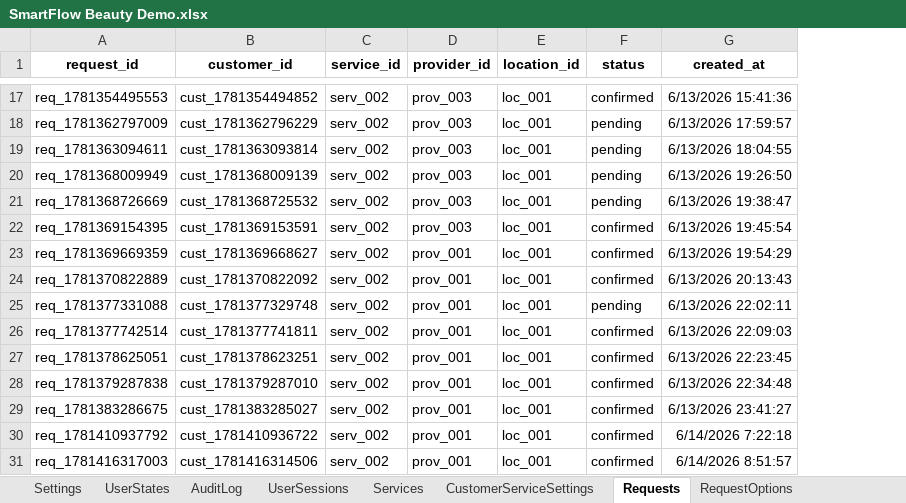
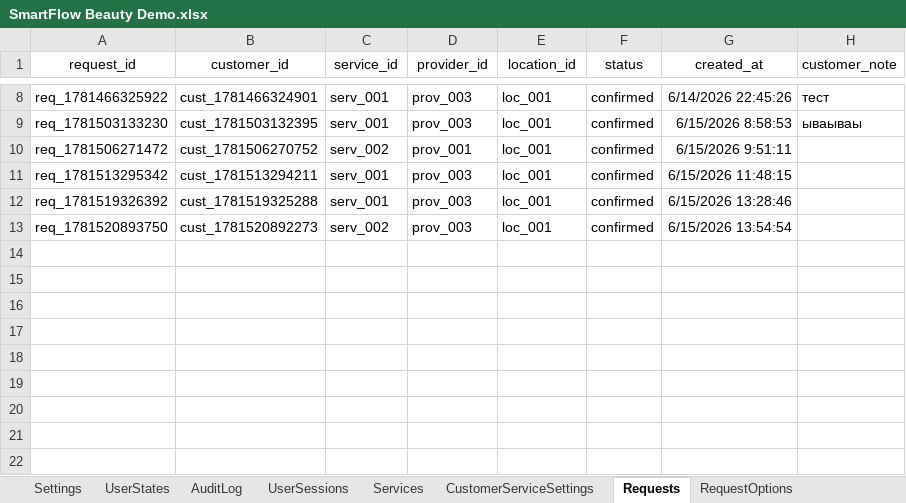
Before and after one commit to SergeyTsiganovskiy/smartflow-mvp, an Excel workbook: Docs/SmartFlow Beauty Demo.xlsx, sheet Requests, drawn as a sheet; only a part is shown, gaps mark what is left out; values as stored, in another font and other column widths than the file's, no borders; charts and pictures not drawn; removed rows and columns are numbered as before the commit, all else as after; the diff covers the shown part only; the diff names each change by its address in the sheet, - before the commit and + after, or states it on an @@ line.

```diff
--- a/Docs/SmartFlow Beauty Demo.xlsx (sheet Requests)
+++ b/Docs/SmartFlow Beauty Demo.xlsx (sheet Requests)
+column H (customer_note), rows 8-9: тест | ываываы
-A1:G1 bold: on
+A1:G1 bold: off
-A8 (request_id): req_1781354495553
+A8 (request_id): req_1781466325922
-B8 (customer_id): cust_1781354494852
+B8 (customer_id): cust_1781466324901
-C8 (service_id): serv_002
+C8 (service_id): serv_001
-G8 (created_at): 6/13/2026 15:41:36
+G8 (created_at): 6/14/2026 22:45:26
-row 18: req_1781362797009 | cust_1781362796229 | serv_002 | prov_003 | loc_001 | pending | 6/13/2026 17:59:57
-row 19: req_1781363094611 | cust_1781363093814 | serv_002 | prov_003 | loc_001 | pending | 6/13/2026 18:04:55
-row 20: req_1781368009949 | cust_1781368009139 | serv_002 | prov_003 | loc_001 | pending | 6/13/2026 19:26:50
-row 21: req_1781368726669 | cust_1781368725532 | serv_002 | prov_003 | loc_001 | pending | 6/13/2026 19:38:47
-A9 (request_id): req_1781369154395
+A9 (request_id): req_1781503133230
-B9 (customer_id): cust_1781369153591
+B9 (customer_id): cust_1781503132395
-C9 (service_id): serv_002
+C9 (service_id): serv_001
-G9 (created_at): 6/13/2026 19:45:54
+G9 (created_at): 6/15/2026 8:58:53
-row 23: req_1781369669359 | cust_1781369668627 | serv_002 | prov_001 | loc_001 | confirmed | 6/13/2026 19:54:29
-row 24: req_1781370822889 | cust_1781370822092 | serv_002 | prov_001 | loc_001 | confirmed | 6/13/2026 20:13:43
-row 25: req_1781377331088 | cust_1781377329748 | serv_002 | prov_001 | loc_001 | pending | 6/13/2026 22:02:11
-row 26: req_1781377742514 | cust_1781377741811 | serv_002 | prov_001 | loc_001 | confirmed | 6/13/2026 22:09:03
-A10 (request_id): req_1781378625051
+A10 (request_id): req_1781506271472
-B10 (customer_id): cust_1781378623251
+B10 (customer_id): cust_1781506270752
-G10 (created_at): 6/13/2026 22:23:45
+G10 (created_at): 6/15/2026 9:51:11
-A11 (request_id): req_1781379287838
+A11 (request_id): req_1781513295342
-B11 (customer_id): cust_1781379287010
+B11 (customer_id): cust_1781513294211
-C11:C12 (service_id): serv_002
+C11:C12 (service_id): serv_001
-D11:D13 (provider_id): prov_001
+D11:D13 (provider_id): prov_003
-G11 (created_at): 6/13/2026 22:34:48
+G11 (created_at): 6/15/2026 11:48:15
-A12 (request_id): req_1781383286675
+A12 (request_id): req_1781519326392
-B12 (customer_id): cust_1781383285027
+B12 (customer_id): cust_1781519325288
-G12 (created_at): 6/13/2026 23:41:27
+G12 (created_at): 6/15/2026 13:28:46
-A13 (request_id): req_1781410937792
+A13 (request_id): req_1781520893750
-B13 (customer_id): cust_1781410936722
+B13 (customer_id): cust_1781520892273
-G13 (created_at): 6/14/2026 7:22:18
+G13 (created_at): 6/15/2026 13:54:54
-row 31: req_1781416317003 | cust_1781416314506 | serv_002 | prov_001 | loc_001 | confirmed | 6/14/2026 8:51:57
```
Also changed, not shown: 9 removed rows and 21 edited cells elsewhere in this sheet, sheet AuditLog, sheet Appointments, sheet RequestOptions, sheet Customers, sheet Messages, sheet ProviderScheduleOverrides, 3 more sheets.
